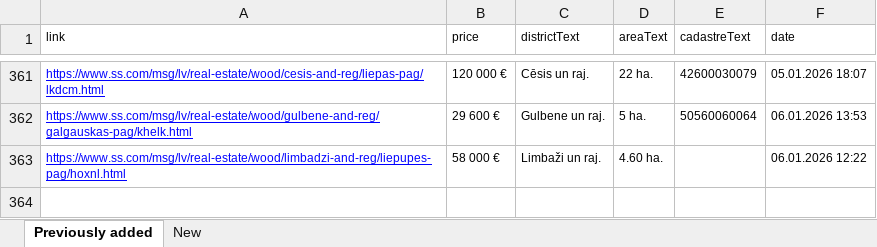
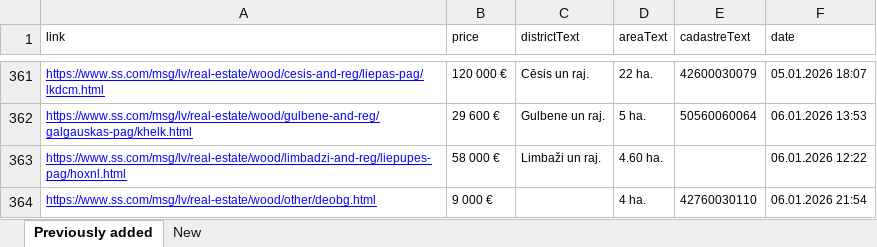
Before and after one commit to Martins-K/forest_land_scraper, an Excel workbook: forests-scraped.xlsx, sheet Previously added, drawn as a sheet; only a part is shown, gaps mark what is left out; values as stored, in another font and other column widths than the file's, no borders; the diff names each change by its address in the sheet, - before the commit and + after, or states it on an @@ line.

```diff
--- a/forests-scraped.xlsx (sheet Previously added)
+++ b/forests-scraped.xlsx (sheet Previously added)
+row 364: https://www.ss.com/msg/lv/real-estate/wood/other/deobg.html | 9 000 € |  | 4 ha. | 42760030110 | 06.01.2026 21:54
```
Also changed, not shown: sheet New.
